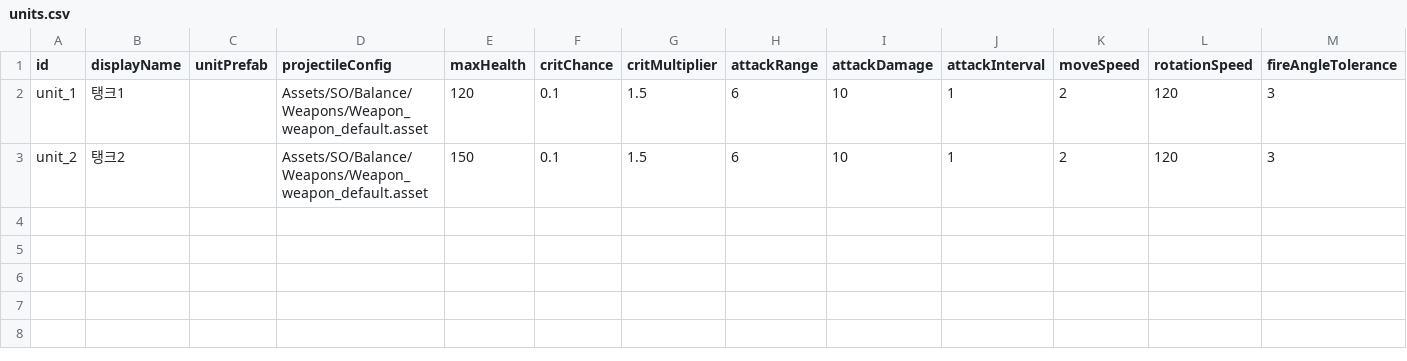
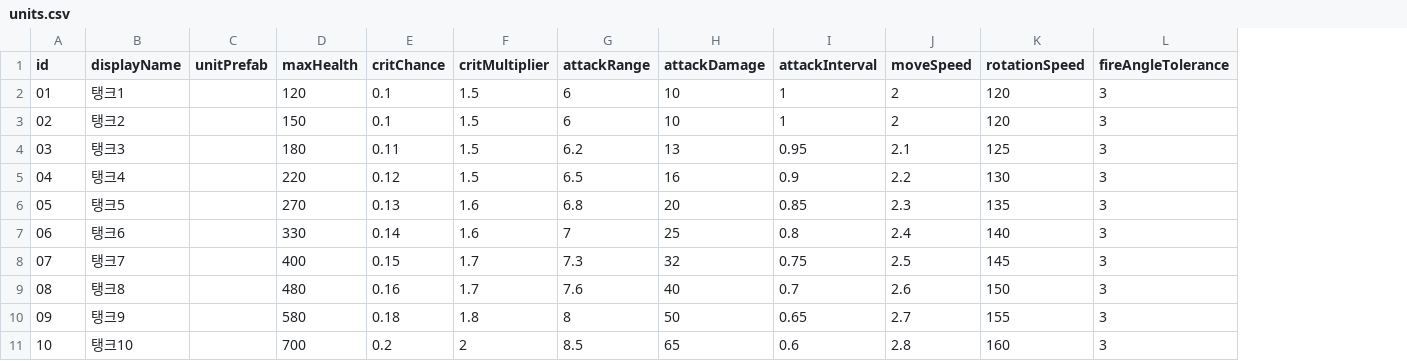
Before and after one commit to kyungil-meta12/CT03-RedBreacher, a CSV file: Assets/Data/Balance/units.csv, drawn as a sheet; removed rows and columns are numbered as before the commit, all else as after; the diff names each change by its address in the sheet, - before the commit and + after, or states it on an @@ line.

```diff
--- a/Assets/Data/Balance/units.csv
+++ b/Assets/Data/Balance/units.csv
-column D (projectileConfig), rows 2-3: Assets/SO/Balance/Weapons/Weapon_weapon_default.asset | Assets/SO/Balance/Weapons/Weapon_weapon_default.asset
-A2 (id): unit_1
+A2 (id): 01
-A3 (id): unit_2
+A3 (id): 02
+row 4: 03 | 탱크3 |  | 180 | 0.11 | 1.5 | 6.2 | 13 | 0.95 | 2.1 | 125 | 3
+row 5: 04 | 탱크4 |  | 220 | 0.12 | 1.5 | 6.5 | 16 | 0.9 | 2.2 | 130 | 3
+row 6: 05 | 탱크5 |  | 270 | 0.13 | 1.6 | 6.8 | 20 | 0.85 | 2.3 | 135 | 3
+row 7: 06 | 탱크6 |  | 330 | 0.14 | 1.6 | 7 | 25 | 0.8 | 2.4 | 140 | 3
+row 8: 07 | 탱크7 |  | 400 | 0.15 | 1.7 | 7.3 | 32 | 0.75 | 2.5 | 145 | 3
+row 9: 08 | 탱크8 |  | 480 | 0.16 | 1.7 | 7.6 | 40 | 0.7 | 2.6 | 150 | 3
+row 10: 09 | 탱크9 |  | 580 | 0.18 | 1.8 | 8 | 50 | 0.65 | 2.7 | 155 | 3
+row 11: 10 | 탱크10 |  | 700 | 0.2 | 2 | 8.5 | 65 | 0.6 | 2.8 | 160 | 3
```
Also changed, not shown: 49 other files.
